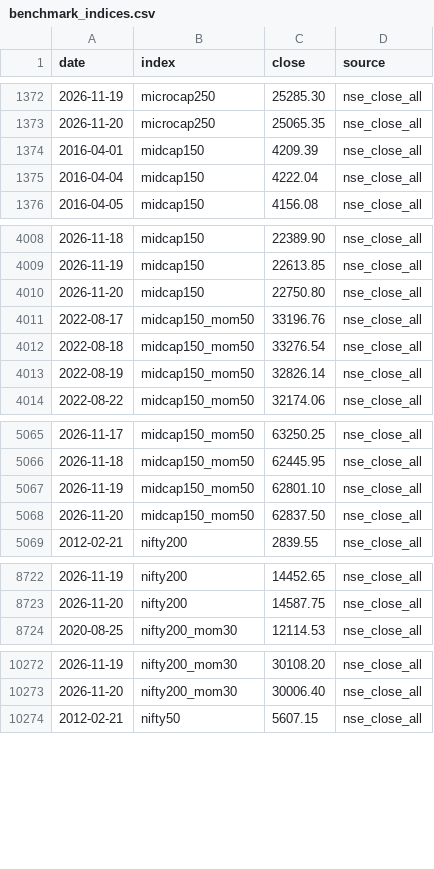
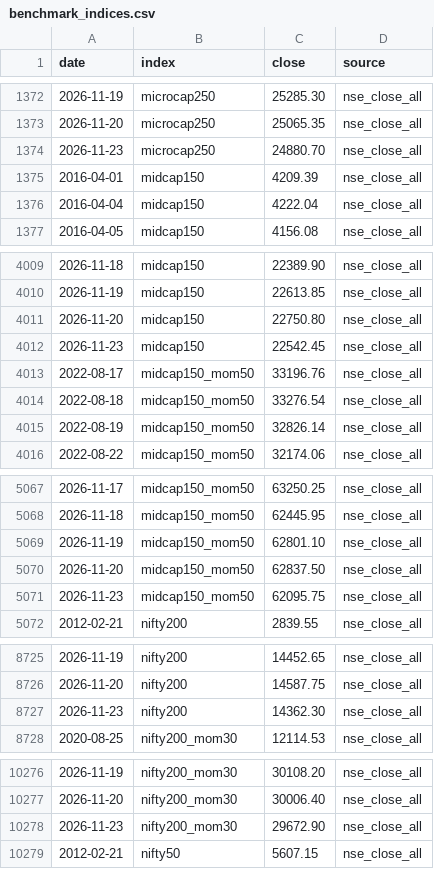
Before and after one commit to Pareshking/Paresh, a CSV file: data/benchmark_indices.csv, drawn as a sheet; only a part is shown, gaps mark what is left out; the diff covers the shown part only.

```diff
--- a/data/benchmark_indices.csv
+++ b/data/benchmark_indices.csv
@@ -1373,2 +1373,3 @@ date,index,close,source
 2026-11-20,microcap250,25065.35,nse_close_all
+2026-11-23,microcap250,24880.70,nse_close_all
 2016-04-01,midcap150,4209.39,nse_close_all
@@ -4010,2 +4011,3 @@ date,index,close,source
 2026-11-20,midcap150,22750.80,nse_close_all
+2026-11-23,midcap150,22542.45,nse_close_all
 2022-08-17,midcap150_mom50,33196.76,nse_close_all
@@ -5068,2 +5070,3 @@ date,index,close,source
 2026-11-20,midcap150_mom50,62837.50,nse_close_all
+2026-11-23,midcap150_mom50,62095.75,nse_close_all
 2012-02-21,nifty200,2839.55,nse_close_all
@@ -8723,2 +8726,3 @@ date,index,close,source
 2026-11-20,nifty200,14587.75,nse_close_all
+2026-11-23,nifty200,14362.30,nse_close_all
 2020-08-25,nifty200_mom30,12114.53,nse_close_all
@@ -10273,2 +10277,3 @@ date,index,close,source
 2026-11-20,nifty200_mom30,30006.40,nse_close_all
+2026-11-23,nifty200_mom30,29672.90,nse_close_all
 2012-02-21,nifty50,5607.15,nse_close_all
```
Also changed, not shown: 6 added rows elsewhere in this file, data/benchmarks.csv, data/nse_all_time_highs.csv, 6 other files.
